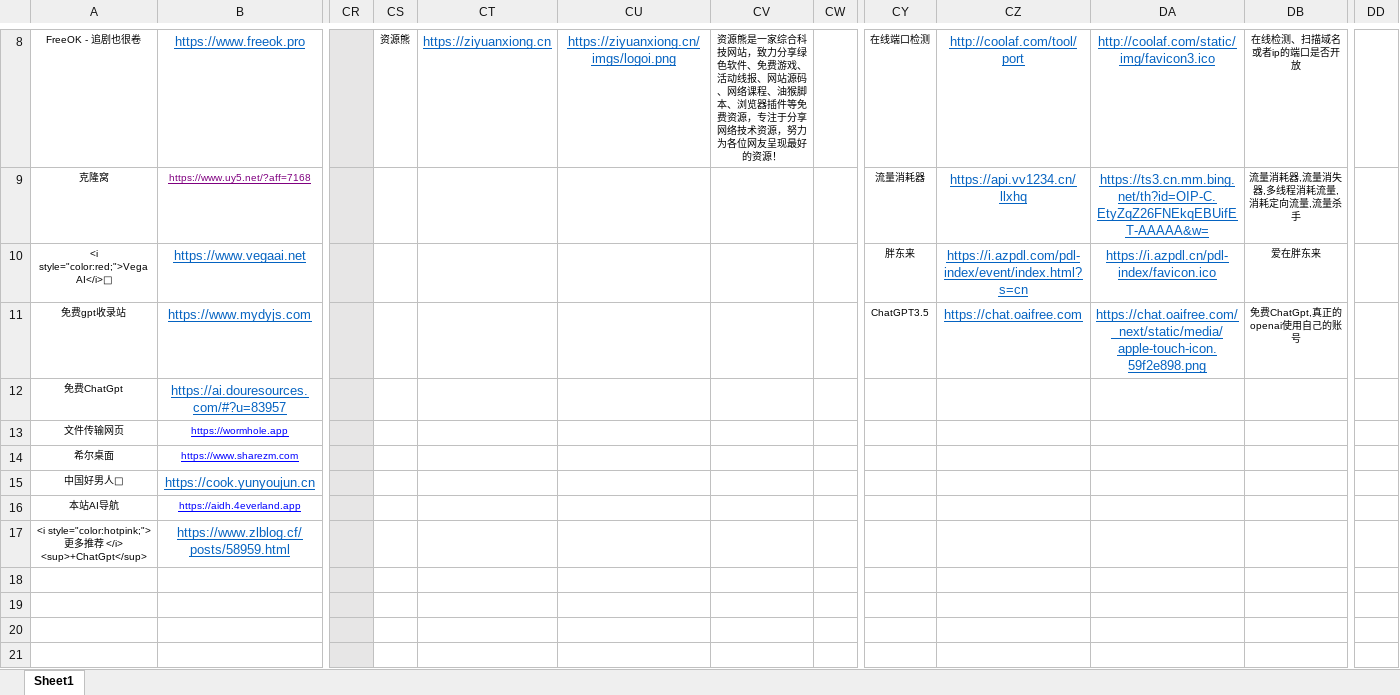
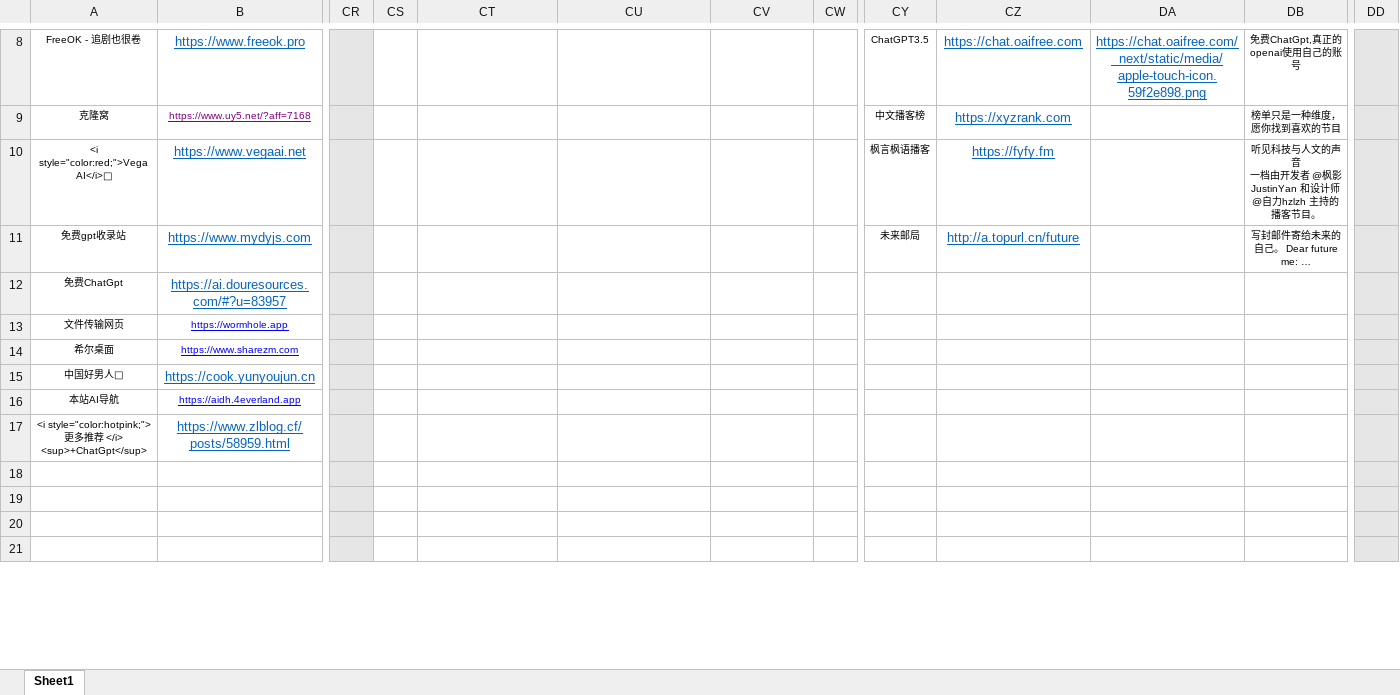
Before and after one commit to xiaolongmr/xiaolongmr.github.io, an Excel workbook: a.xlsx, sheet Sheet1, drawn as a sheet; only a part is shown, gaps mark what is left out; values as stored, in another font and other column widths than the file's, no borders; ↵ is a line break in a cell; the diff covers the shown part only; the diff names each change by its address in the sheet, - before the commit and + after, or states it on an @@ line.

Commit message:
Add files via upload

```diff
--- a/a.xlsx (sheet Sheet1)
+++ b/a.xlsx (sheet Sheet1)
-CS8: 资源熊
+CS8: (empty)
-CT8: https://ziyuanxiong.cn
+CT8: (empty)
-CU8: https://ziyuanxiong.cn/imgs/logoi.png
+CU8: (empty)
-CV8: 资源熊是一家综合科技网站，致力分享绿色软件、免费游戏、活动线报、网站源码、网络课程、油猴脚本、浏览器插件等免费资源，专注于分享网络技术资源，努力为各位网友呈现最好的资源！
+CV8: (empty)
-CY8: 在线端口检测
+CY8: ChatGPT3.5
-CZ8: http://coolaf.com/tool/port
+CZ8: https://chat.oaifree.com
-DA8: http://coolaf.com/static/img/favicon3.ico
+DA8: https://chat.oaifree.com/_next/static/media/apple-touch-icon.59f2e898.png
-DB8: 在线检测、扫描域名或者ip的端口是否开放
+DB8: 免费ChatGpt,真正的openai使用自己的账号
-DD8:DD21 fill: none
+DD8:DD21 fill: #E7E6E6
-CY9: 流量消耗器
+CY9: 中文播客榜
-CZ9: https://api.vv1234.cn/llxhq
+CZ9: https://xyzrank.com
-DA9: https://ts3.cn.mm.bing.net/th?id=OIP-C.EtyZqZ26FNEkqEBUifET-AAAAA&w=
+DA9: (empty)
-DB9: 流量消耗器,流量消失器,多线程消耗流量,消耗定向流量,流量杀手
+DB9: 榜单只是一种维度，愿你找到喜欢的节目
-CY10: 胖东来
+CY10: 枫言枫语播客
-CZ10: https://i.azpdl.com/pdl-index/event/index.html?s=cn
+CZ10: https://fyfy.fm
-DA10: https://i.azpdl.cn/pdl-index/favicon.ico
+DA10: (empty)
-DB10: 爱在胖东来
+DB10: 听见科技与人文的声音 ↵ 一档由开发者 @枫影JustinYan 和设计师 @自力hzlzh 主持的播客节目。
-CY11: ChatGPT3.5
+CY11: 未来邮局
-CZ11: https://chat.oaifree.com
+CZ11: http://a.topurl.cn/future
-DA11: https://chat.oaifree.com/_next/static/media/apple-touch-icon.59f2e898.png
+DA11: (empty)
-DB11: 免费ChatGpt,真正的openai使用自己的账号
+DB11: 写封邮件寄给未来的自己。 Dear future me: …
```
Also changed, not shown: 45 edited cells and cell formats elsewhere in this sheet.
